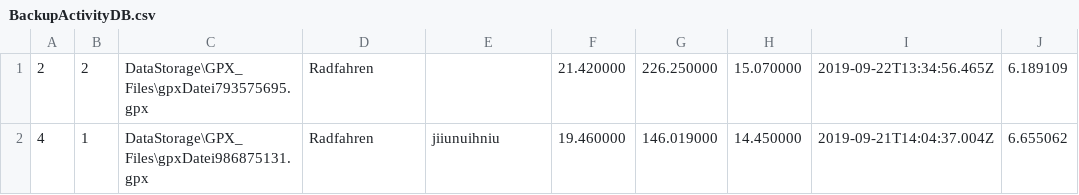
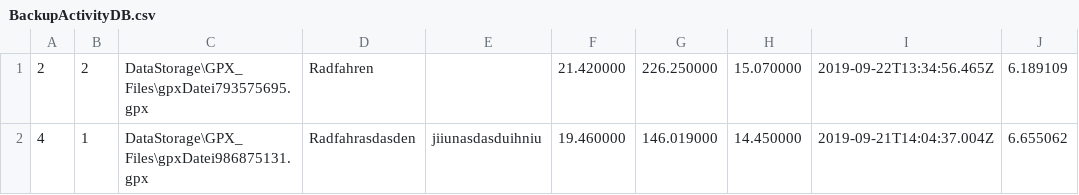
Before and after one commit to Syp1ng/Strava-Light, a CSV file: DataStorage/BackupActivityDB.csv, drawn as a sheet; only a part is shown; the diff names each change by its address in the sheet, - before the commit and + after, or states it on an @@ line.

```diff
--- a/DataStorage/BackupActivityDB.csv
+++ b/DataStorage/BackupActivityDB.csv
-D2: Radfahren
+D2: Radfahrasdasden
-E2: jiiunuihniu
+E2: jiiunasdasduihniu
```
Also changed, not shown: 2 other files.
